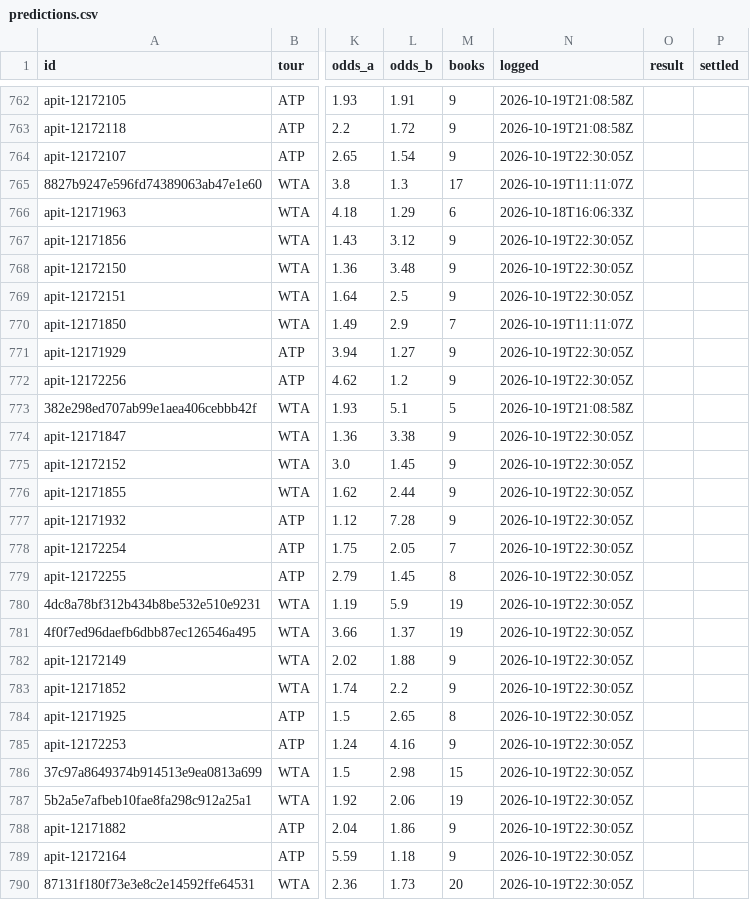
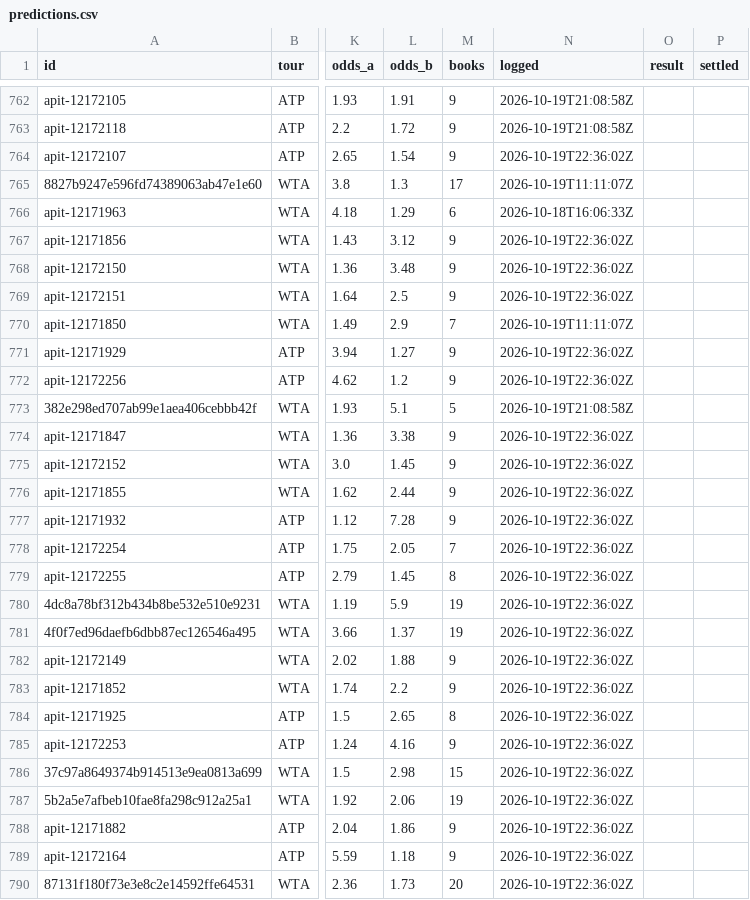
Before and after one commit to MoussaK1379/tennis-odds-engine, a CSV file: history/predictions.csv, drawn as a sheet; only a part is shown, gaps mark what is left out; the diff covers the shown part only; the diff names each change by its address in the sheet, - before the commit and + after, or states it on an @@ line.

```diff
--- a/history/predictions.csv
+++ b/history/predictions.csv
-N764 (logged): 2026-10-19T22:30:05Z
+N764 (logged): 2026-10-19T22:36:02Z
-N767:N769 (logged): 2026-10-19T22:30:05Z
+N767:N769 (logged): 2026-10-19T22:36:02Z
-N771:N772 (logged): 2026-10-19T22:30:05Z
+N771:N772 (logged): 2026-10-19T22:36:02Z
-N774:N790 (logged): 2026-10-19T22:30:05Z
+N774:N790 (logged): 2026-10-19T22:36:02Z
```
Also changed, not shown: 74 edited cells elsewhere in this file, 1 other file.
